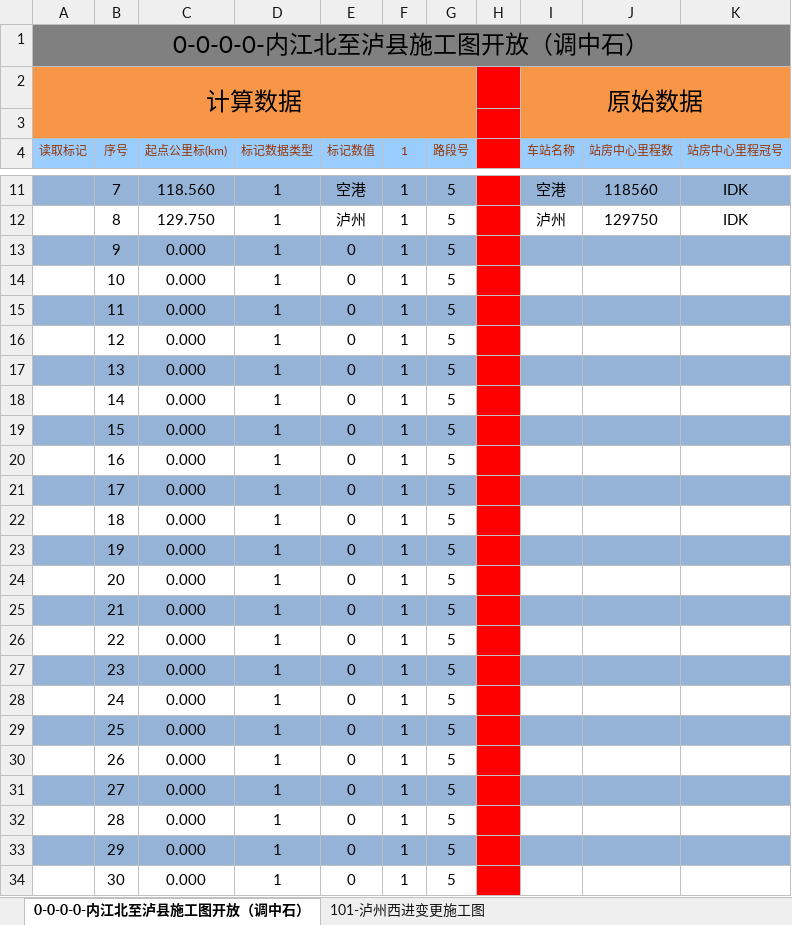
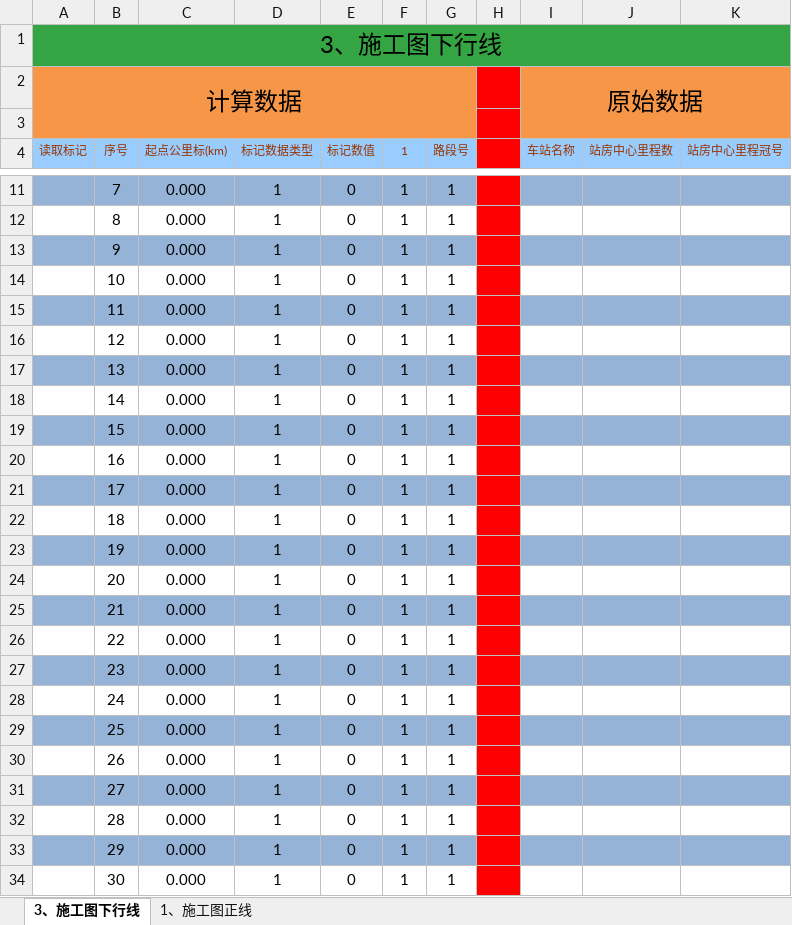
Before and after one commit to MrRnj/LineDataOperator, an Excel workbook: Inter_face/Inter_face/bin/Debug/excelmodels/接标记数据.xlsx, sheet 3、施工图下行线, drawn as a sheet; only a part is shown, gaps mark what is left out; values as stored, in another font and other column widths than the file's, no borders; the diff covers the shown part only; the diff names each change by its address in the sheet, - before the commit and + after, or states it on an @@ line.

```diff
--- a/Inter_face/Inter_face/bin/Debug/excelmodels/接标记数据.xlsx (sheet 3、施工图下行线)
+++ b/Inter_face/Inter_face/bin/Debug/excelmodels/接标记数据.xlsx (sheet 3、施工图下行线)
-sheet tab: 0-0-0-0-内江北至泸县施工图开放（调中石）
+sheet tab: 3、施工图下行线
-sheet tab: 101-泸州西进变更施工图
+sheet tab: 1、施工图正线
-A1 (读取标记): 0-0-0-0-内江北至泸县施工图开放（调中石）
+A1 (读取标记): 3、施工图下行线
-A1:K1 fill: #808080
+A1:K1 fill: #35A544
-C11 (起点公里标(km)): 118.560
+C11 (起点公里标(km)): 0.000
-E11 (标记数值): 空港
+E11 (标记数值): 0
-G11:G34 (路段号): 5
+G11:G34 (路段号): 1
-I11 (车站名称): 空港
+I11 (车站名称): (empty)
-J11 (站房中心里程数): 118560
+J11 (站房中心里程数): (empty)
-K11:K12 (站房中心里程冠号): IDK
+K11:K12 (站房中心里程冠号): (empty)
-C12 (起点公里标(km)): 129.750
+C12 (起点公里标(km)): 0.000
-E12 (标记数值): 泸州
+E12 (标记数值): 0
-I12 (车站名称): 泸州
+I12 (车站名称): (empty)
-J12 (站房中心里程数): 129750
+J12 (站房中心里程数): (empty)
```
Also changed, not shown: 1001 edited cells elsewhere in this sheet, Inter_face/Inter_face/bin/Debug/excelmodels/信号机位置输出.xlsx, Inter_face/Inter_face/bin/Debug/excelmodels/信号机数据_single.xlsx, 34 other files.
